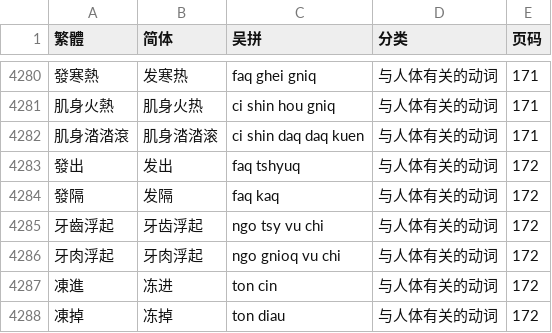
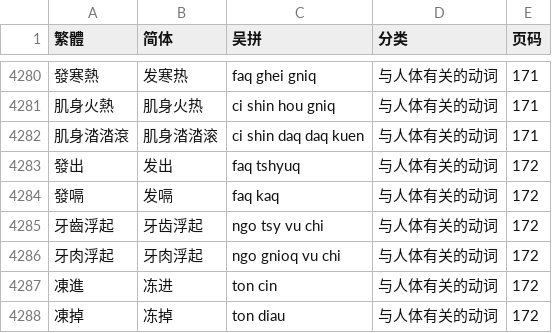
Before and after one commit to ionkaon/data, a TSV file: 《阿拉宁波话(修订版)》詞彙索引.tsv, drawn as a sheet; only a part is shown, gaps mark what is left out.

Commit message:
fix(阿拉宁波话): 發嗝
typo

```diff
--- a/《阿拉宁波话(修订版)》詞彙索引.tsv
+++ b/《阿拉宁波话(修订版)》詞彙索引.tsv
@@ -4283,3 +4283,3 @@
 發出	发出	faq tshyuq	与人体有关的动词	172
-發隔	发隔	faq kaq	与人体有关的动词	172
+發嗝	发嗝	faq kaq	与人体有关的动词	172
 牙齒浮起	牙齿浮起	ngo tsy vu chi	与人体有关的动词	172
```
